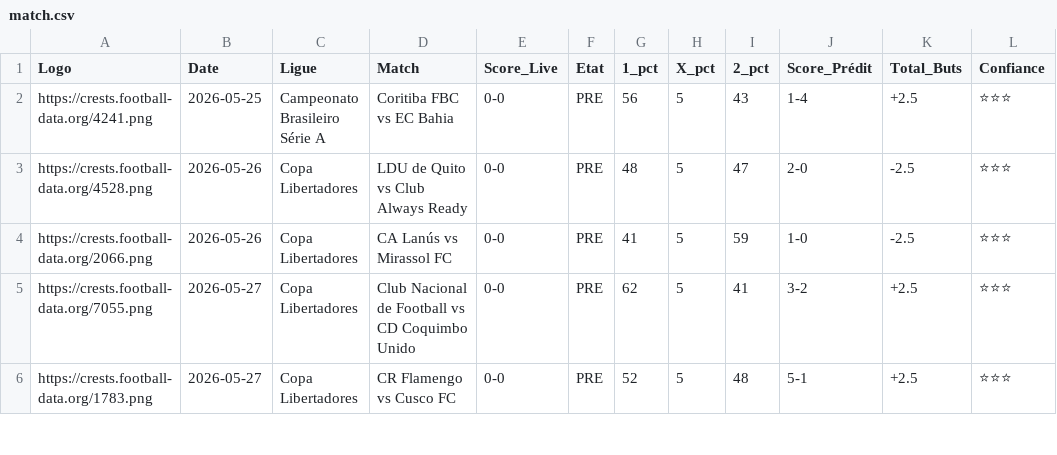
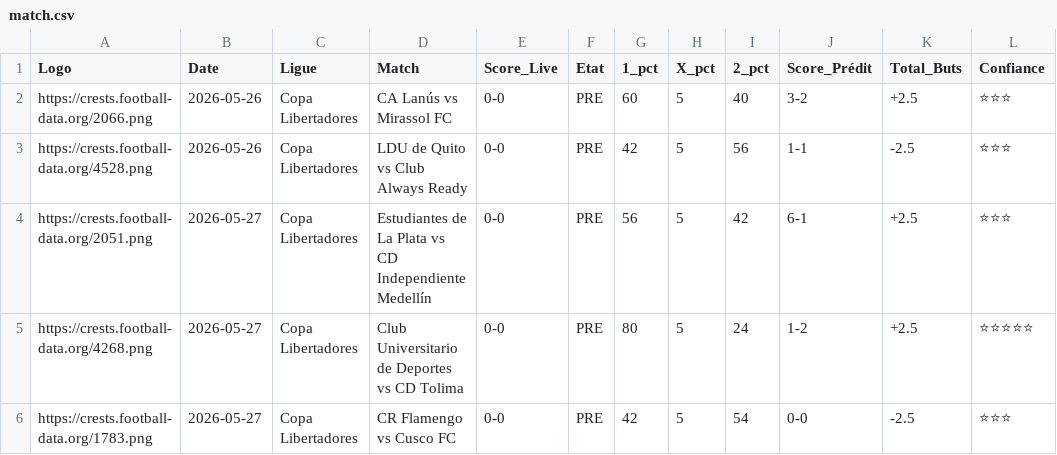
Before and after one commit to magangaromy7-del/ia-foot-hemery, a CSV file: match.csv, drawn as a sheet; only a part is shown; the diff covers the shown part only.

Commit message:
Mise à jour auto des matchs

```diff
--- a/match.csv
+++ b/match.csv
@@ -1,6 +1,6 @@
 Logo,Date,Ligue,Match,Score_Live,Etat,1_pct,X_pct,2_pct,Score_Prédit,Total_Buts,Confiance
-https://crests.football-data.org/4241.png,2026-05-25,Campeonato Brasileiro Série A,Coritiba FBC vs EC Bahia,0-0,PRE,56,5,43,1-4,+2.5,⭐⭐⭐
-https://crests.football-data.org/4528.png,2026-05-26,Copa Libertadores,LDU de Quito vs Club Always Ready,0-0,PRE,48,5,47,2-0,-2.5,⭐⭐⭐
-https://crests.football-data.org/2066.png,2026-05-26,Copa Libertadores,CA Lanús vs Mirassol FC,0-0,PRE,41,5,59,1-0,-2.5,⭐⭐⭐
-https://crests.football-data.org/7055.png,2026-05-27,Copa Libertadores,Club Nacional de Football vs CD Coquimbo Unido,0-0,PRE,62,5,41,3-2,+2.5,⭐⭐⭐
-https://crests.football-data.org/1783.png,2026-05-27,Copa Libertadores,CR Flamengo vs Cusco FC,0-0,PRE,52,5,48,5-1,+2.5,⭐⭐⭐
+https://crests.football-data.org/2066.png,2026-05-26,Copa Libertadores,CA Lanús vs Mirassol FC,0-0,PRE,60,5,40,3-2,+2.5,⭐⭐⭐
+https://crests.football-data.org/4528.png,2026-05-26,Copa Libertadores,LDU de Quito vs Club Always Ready,0-0,PRE,42,5,56,1-1,-2.5,⭐⭐⭐
+https://crests.football-data.org/2051.png,2026-05-27,Copa Libertadores,Estudiantes de La Plata vs CD Independiente Medellín,0-0,PRE,56,5,42,6-1,+2.5,⭐⭐⭐
+https://crests.football-data.org/4268.png,2026-05-27,Copa Libertadores,Club Universitario de Deportes vs CD Tolima,0-0,PRE,80,5,24,1-2,+2.5,⭐⭐⭐⭐⭐
+https://crests.football-data.org/1783.png,2026-05-27,Copa Libertadores,CR Flamengo vs Cusco FC,0-0,PRE,42,5,54,0-0,-2.5,⭐⭐⭐
```
Also changed, not shown: 1 added row, 2 removed rows and 87 edited cells elsewhere in this file.
